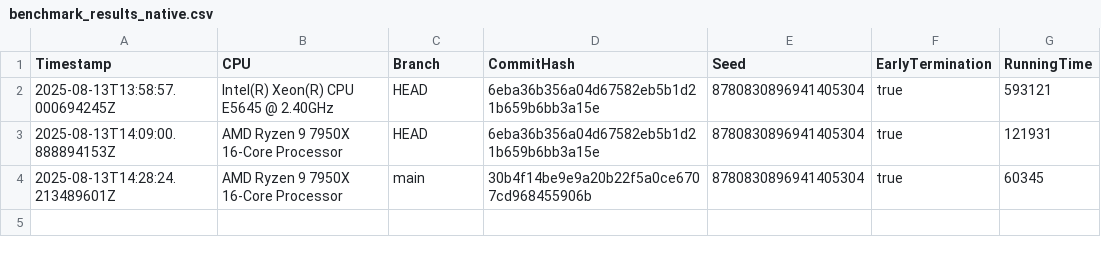
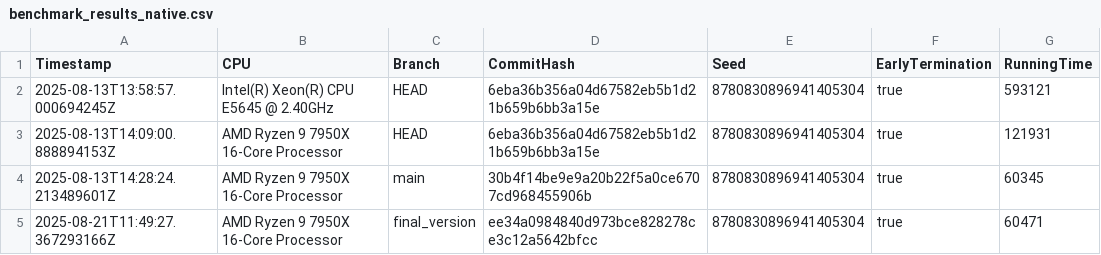
Before and after one commit to Waterboy1602/nestasm, a CSV file: results/benchmark_results_native.csv, drawn as a sheet; the diff names each change by its address in the sheet, - before the commit and + after, or states it on an @@ line.

```diff
--- a/results/benchmark_results_native.csv
+++ b/results/benchmark_results_native.csv
+row 5: 2025-08-21T11:49:27.367293166Z | AMD Ryzen 9 7950X 16-Core Processor | final_version | ee34a0984840d973bce828278ce3c12a5642bfcc | 8780830896941405304 | true | 60471
```
